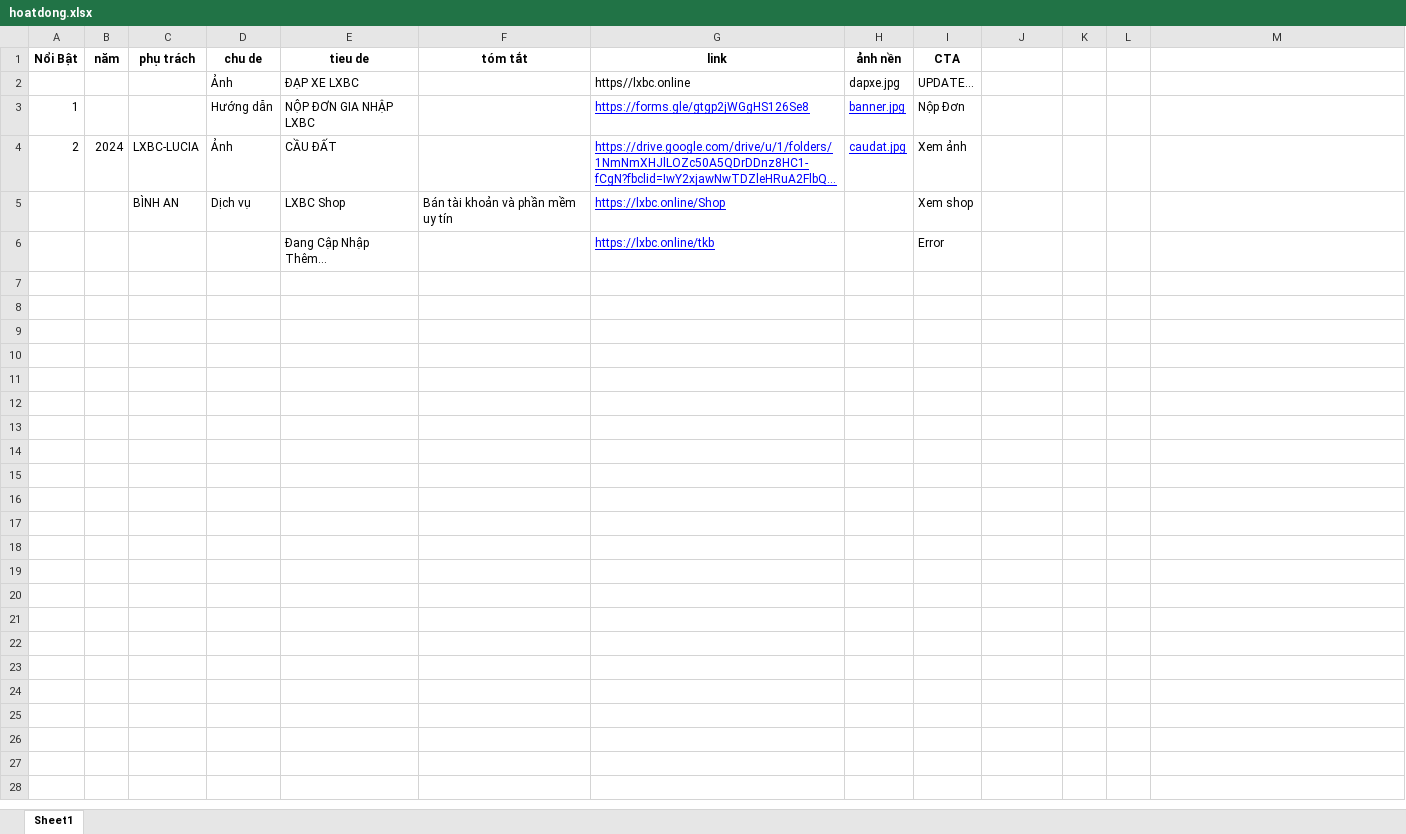
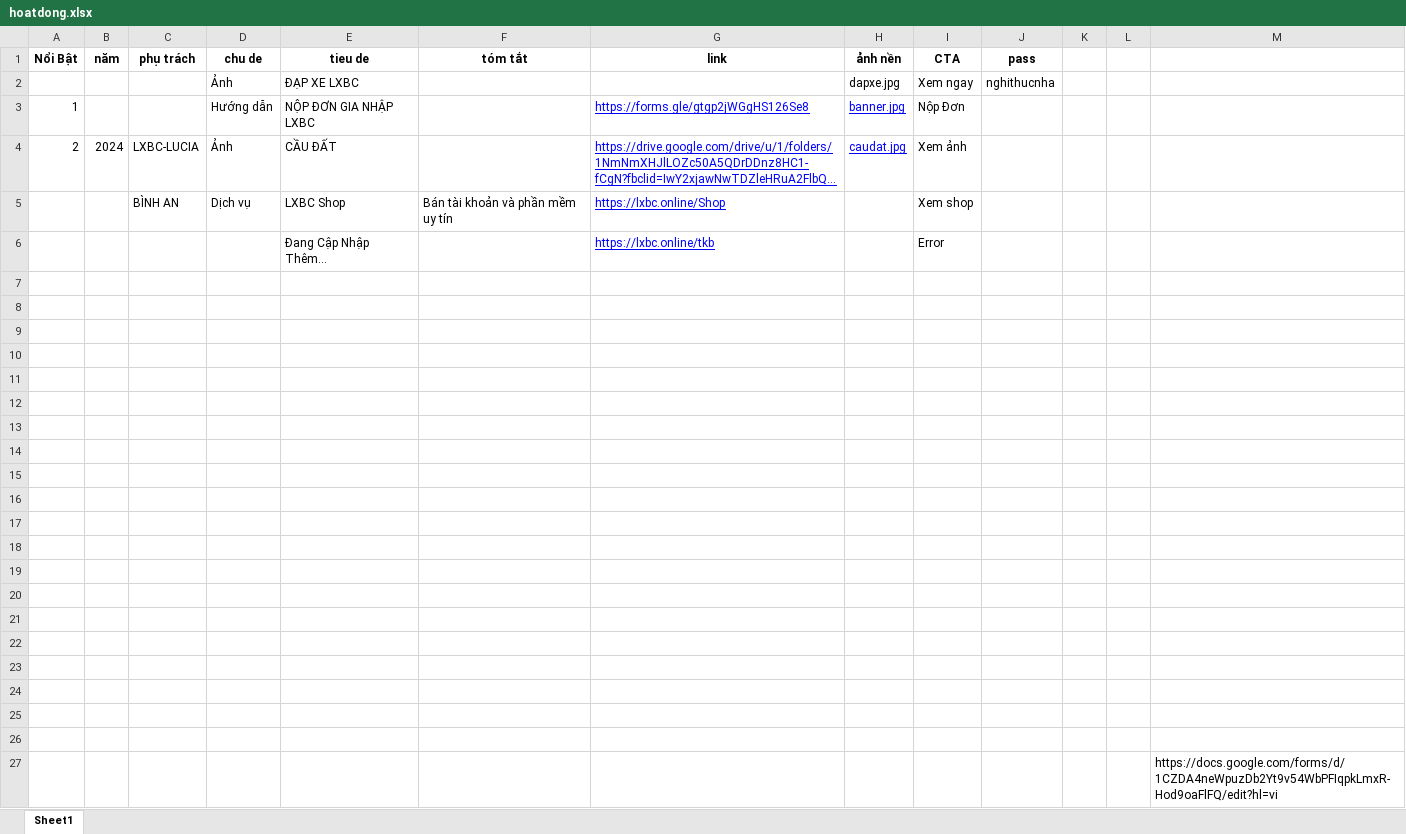
Before and after one commit to CaoNguyenHoang/LXBC, an Excel workbook: hoatdong.xlsx, sheet Sheet1, drawn as a sheet; long unchanged cells end in …; values as stored, in another font and other column widths than the file's, no borders; the diff names each change by its address in the sheet, - before the commit and + after, or states it on an @@ line.

Commit message:
Add files via upload

```diff
--- a/hoatdong.xlsx (sheet Sheet1)
+++ b/hoatdong.xlsx (sheet Sheet1)
-J1: (empty)
+J1: pass
-G2 (link): https//lxbc.online
+G2 (link): (empty)
-I2 (CTA): UPDATE…
+I2 (CTA): Xem ngay
-J2 (pass): (empty)
+J2 (pass): nghithucnha
+row 7: (empty)
+row 8: (empty)
+row 9: (empty)
+row 10: (empty)
+row 11: (empty)
+row 12: (empty)
+row 13: (empty)
+row 14: (empty)
+row 15: (empty)
+row 16: (empty)
+row 17: (empty)
+row 18: (empty)
+row 19: (empty)
+row 20: (empty)
+row 21: (empty)
+row 22: (empty)
+row 23: (empty)
+row 24: (empty)
+row 25: (empty)
+row 26: (empty)
+row 27:  |  |  |  |  |  |  |  |  |  |  |  | https://docs.google.com/forms/d/1CZDA4neWpuzDb2Yt9v54WbPFIqpkLmxR-Hod9oaFlFQ/edit?hl=vi
```
